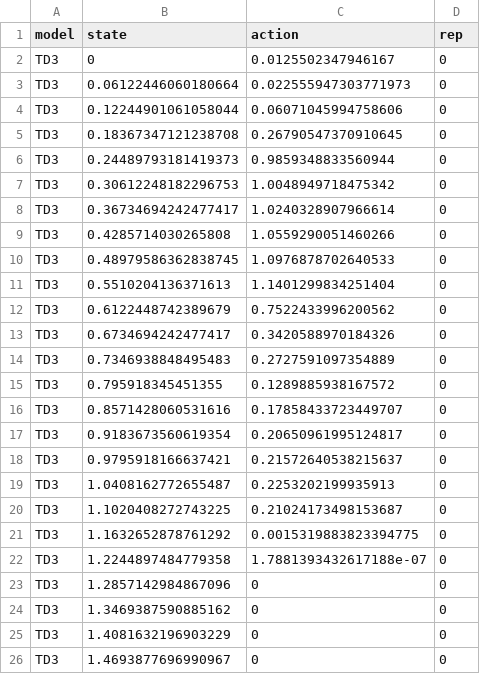
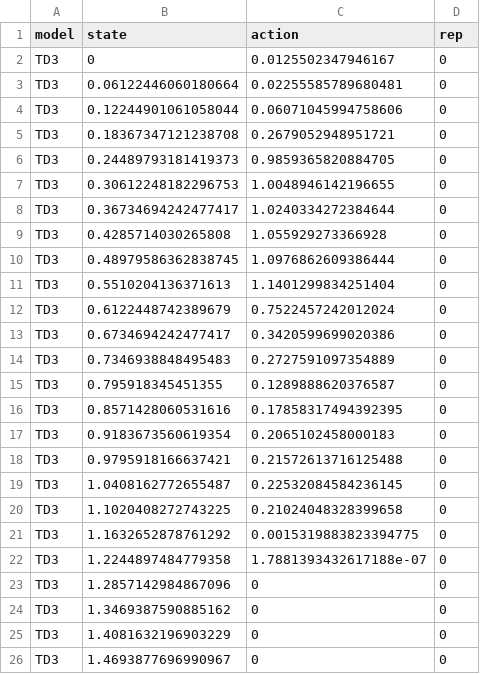
Before and after one commit to boettiger-lab/rl-intro, a CSV file: manuscript/figs/tipping_policy_df.csv, drawn as a sheet; only a part is shown; the diff covers the shown part only.

```diff
--- a/manuscript/figs/tipping_policy_df.csv
+++ b/manuscript/figs/tipping_policy_df.csv
@@ -2,20 +2,20 @@ model,state,action,rep
 TD3,0,0.0125502347946167,0
-TD3,0.06122446060180664,0.022555947303771973,0
+TD3,0.06122446060180664,0.02255585789680481,0
 TD3,0.12244901061058044,0.06071045994758606,0
-TD3,0.18367347121238708,0.26790547370910645,0
-TD3,0.24489793181419373,0.9859348833560944,0
-TD3,0.30612248182296753,1.0048949718475342,0
-TD3,0.36734694242477417,1.0240328907966614,0
-TD3,0.4285714030265808,1.0559290051460266,0
-TD3,0.48979586362838745,1.0976878702640533,0
+TD3,0.18367347121238708,0.2679052948951721,0
+TD3,0.24489793181419373,0.9859365820884705,0
+TD3,0.30612248182296753,1.0048946142196655,0
+TD3,0.36734694242477417,1.0240334272384644,0
+TD3,0.4285714030265808,1.055929273366928,0
+TD3,0.48979586362838745,1.0976862609386444,0
 TD3,0.5510204136371613,1.1401299834251404,0
-TD3,0.6122448742389679,0.7522433996200562,0
-TD3,0.6734694242477417,0.3420588970184326,0
+TD3,0.6122448742389679,0.7522457242012024,0
+TD3,0.6734694242477417,0.3420599699020386,0
 TD3,0.7346938848495483,0.2727591097354889,0
-TD3,0.795918345451355,0.1289885938167572,0
-TD3,0.8571428060531616,0.17858433723449707,0
-TD3,0.9183673560619354,0.20650961995124817,0
-TD3,0.9795918166637421,0.21572640538215637,0
-TD3,1.0408162772655487,0.2253202199935913,0
-TD3,1.1020408272743225,0.21024173498153687,0
+TD3,0.795918345451355,0.1289888620376587,0
+TD3,0.8571428060531616,0.17858317494392395,0
+TD3,0.9183673560619354,0.2065102458000183,0
+TD3,0.9795918166637421,0.21572613716125488,0
+TD3,1.0408162772655487,0.22532084584236145,0
+TD3,1.1020408272743225,0.21024048328399658,0
 TD3,1.1632652878761292,0.0015319883823394775,0
```
Also changed, not shown: 135 edited cells elsewhere in this file, manuscript/figs/policy_df.csv, manuscript/figs/reward_df.csv, 12 other files.
